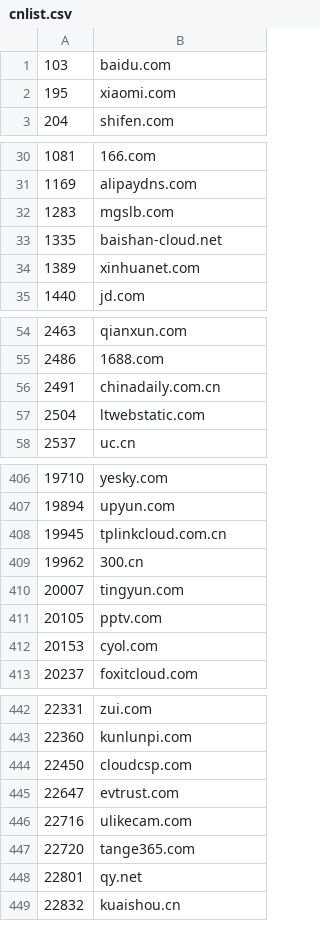
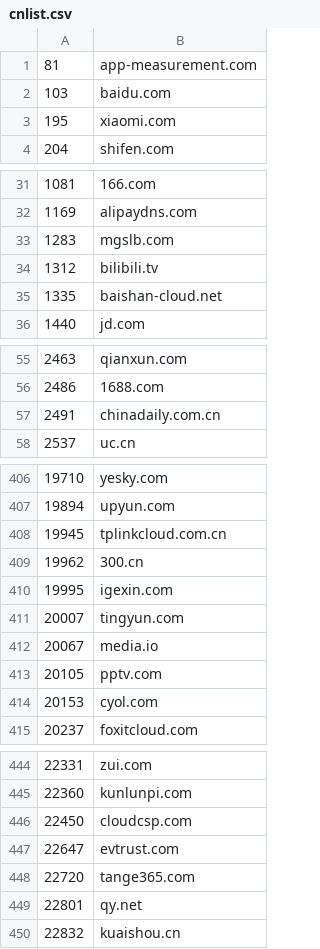
Before and after one commit to KIDA-MNESIA/gadgets, a CSV file: popularity/cnlist.csv, drawn as a sheet; only a part is shown, gaps mark what is left out; removed rows and columns are numbered as before the commit, all else as after; the diff covers the shown part only; the diff names each change by its address in the sheet, - before the commit and + after, or states it on an @@ line.

```diff
--- a/popularity/cnlist.csv
+++ b/popularity/cnlist.csv
+row 1: 81 | app-measurement.com
+row 34: 1312 | bilibili.tv
-row 34: 1389 | xinhuanet.com
-row 57: 2504 | ltwebstatic.com
+row 410: 19995 | igexin.com
+row 412: 20067 | media.io
-row 446: 22716 | ulikecam.com
```
Also changed, not shown: 6 added rows and 6 removed rows elsewhere in this file, popularity/info.csv.
